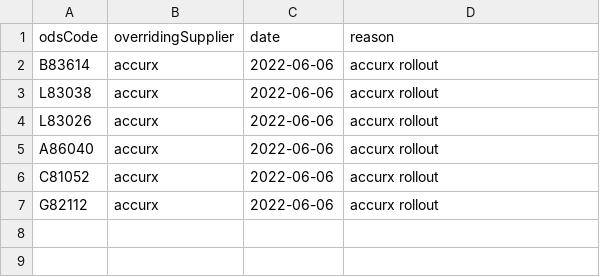
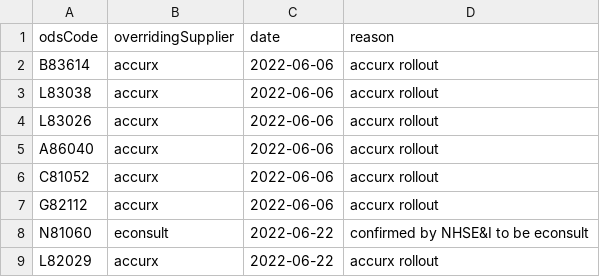
Before and after one commit to NHSDigital/nhs-app-api, a CSV file: sjr-config/utils/rulecreation/olcoverrides.csv, drawn as a sheet; the diff names each change by its address in the sheet, - before the commit and + after, or states it on an @@ line.

```diff
--- a/sjr-config/utils/rulecreation/olcoverrides.csv
+++ b/sjr-config/utils/rulecreation/olcoverrides.csv
+row 8: N81060 | econsult | 2022-06-22 | confirmed by NHSE&I to be econsult
+row 9: L82029 | accurx | 2022-06-22 | accurx rollout
```
Also changed, not shown: sjr-config/utils/rulecreation/econsult.csv, 7 other files.
